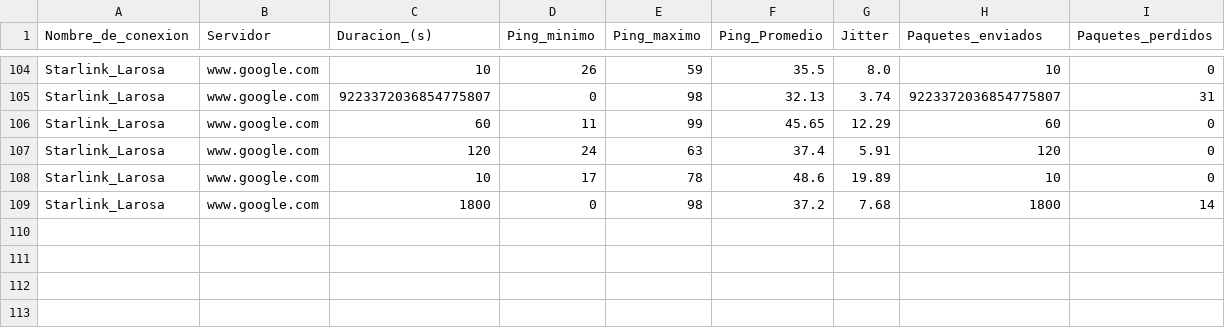
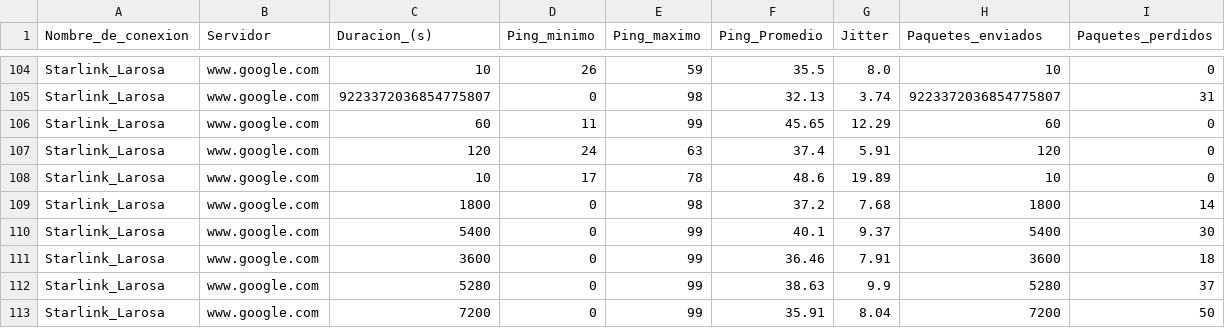
Before and after one commit to Radagast433/DowntimeRegister, a CSV file: Results/Starlink_Larosa_ping_results.csv, drawn as a sheet; only a part is shown, gaps mark what is left out.

```diff
--- a/Results/Starlink_Larosa_ping_results.csv
+++ b/Results/Starlink_Larosa_ping_results.csv
@@ -109 +109,5 @@ Starlink_Larosa,www.google.com,10,17,78,48.6,19.89,10,0
 Starlink_Larosa,www.google.com,1800,0,98,37.2,7.68,1800,14
+Starlink_Larosa,www.google.com,5400,0,99,40.1,9.37,5400,30
+Starlink_Larosa,www.google.com,3600,0,99,36.46,7.91,3600,18
+Starlink_Larosa,www.google.com,5280,0,99,38.63,9.9,5280,37
+Starlink_Larosa,www.google.com,7200,0,99,35.91,8.04,7200,50
```
Also changed, not shown: 6 other files.
